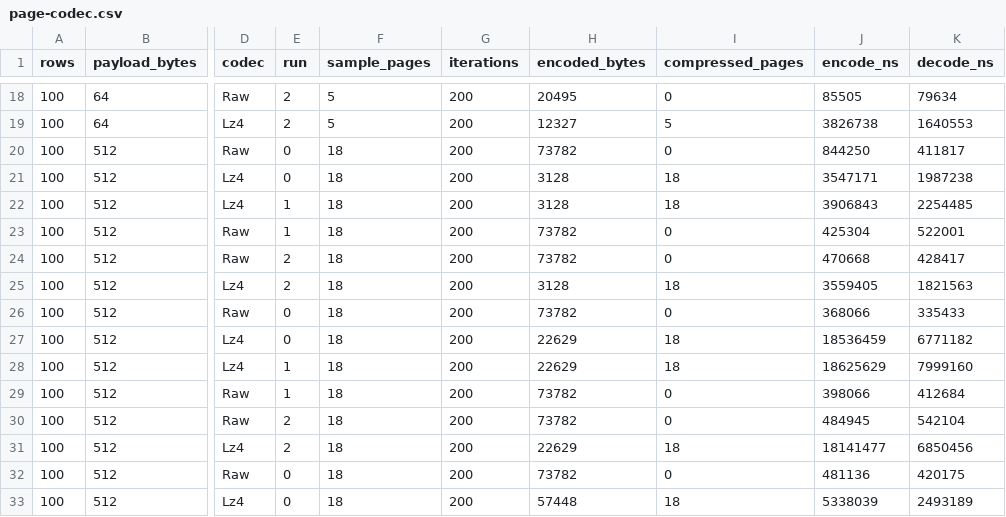
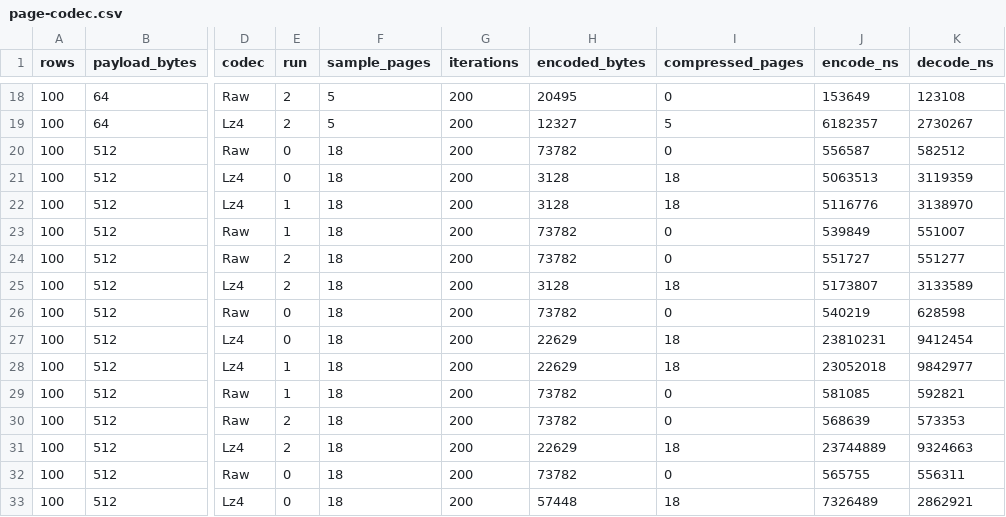
Before and after one commit to igalshilman/sqlexperiment, a CSV file: benches/results/page-codec.csv, drawn as a sheet; only a part is shown, gaps mark what is left out; the diff covers the shown part only; the diff names each change by its address in the sheet, - before the commit and + after, or states it on an @@ line.

```diff
--- a/benches/results/page-codec.csv
+++ b/benches/results/page-codec.csv
-J18 (encode_ns): 85505
+J18 (encode_ns): 153649
-K18 (decode_ns): 79634
+K18 (decode_ns): 123108
-J19 (encode_ns): 3826738
+J19 (encode_ns): 6182357
-K19 (decode_ns): 1640553
+K19 (decode_ns): 2730267
-J20 (encode_ns): 844250
+J20 (encode_ns): 556587
-K20 (decode_ns): 411817
+K20 (decode_ns): 582512
-J21 (encode_ns): 3547171
+J21 (encode_ns): 5063513
-K21 (decode_ns): 1987238
+K21 (decode_ns): 3119359
-J22 (encode_ns): 3906843
+J22 (encode_ns): 5116776
-K22 (decode_ns): 2254485
+K22 (decode_ns): 3138970
-J23 (encode_ns): 425304
+J23 (encode_ns): 539849
-K23 (decode_ns): 522001
+K23 (decode_ns): 551007
-J24 (encode_ns): 470668
+J24 (encode_ns): 551727
-K24 (decode_ns): 428417
+K24 (decode_ns): 551277
-J25 (encode_ns): 3559405
+J25 (encode_ns): 5173807
-K25 (decode_ns): 1821563
+K25 (decode_ns): 3133589
-J26 (encode_ns): 368066
+J26 (encode_ns): 540219
-K26 (decode_ns): 335433
+K26 (decode_ns): 628598
-J27 (encode_ns): 18536459
+J27 (encode_ns): 23810231
-K27 (decode_ns): 6771182
+K27 (decode_ns): 9412454
-J28 (encode_ns): 18625629
+J28 (encode_ns): 23052018
-K28 (decode_ns): 7999160
+K28 (decode_ns): 9842977
-J29 (encode_ns): 398066
+J29 (encode_ns): 581085
-K29 (decode_ns): 412684
+K29 (decode_ns): 592821
-J30 (encode_ns): 484945
+J30 (encode_ns): 568639
-K30 (decode_ns): 542104
+K30 (decode_ns): 573353
-J31 (encode_ns): 18141477
+J31 (encode_ns): 23744889
-K31 (decode_ns): 6850456
+K31 (decode_ns): 9324663
-J32 (encode_ns): 481136
+J32 (encode_ns): 565755
-K32 (decode_ns): 420175
+K32 (decode_ns): 556311
-J33 (encode_ns): 5338039
+J33 (encode_ns): 7326489
-K33 (decode_ns): 2493189
+K33 (decode_ns): 2862921
```
Also changed, not shown: 112 edited cells elsewhere in this file, benches/results/page-codec-summary.csv, 54 other files.
